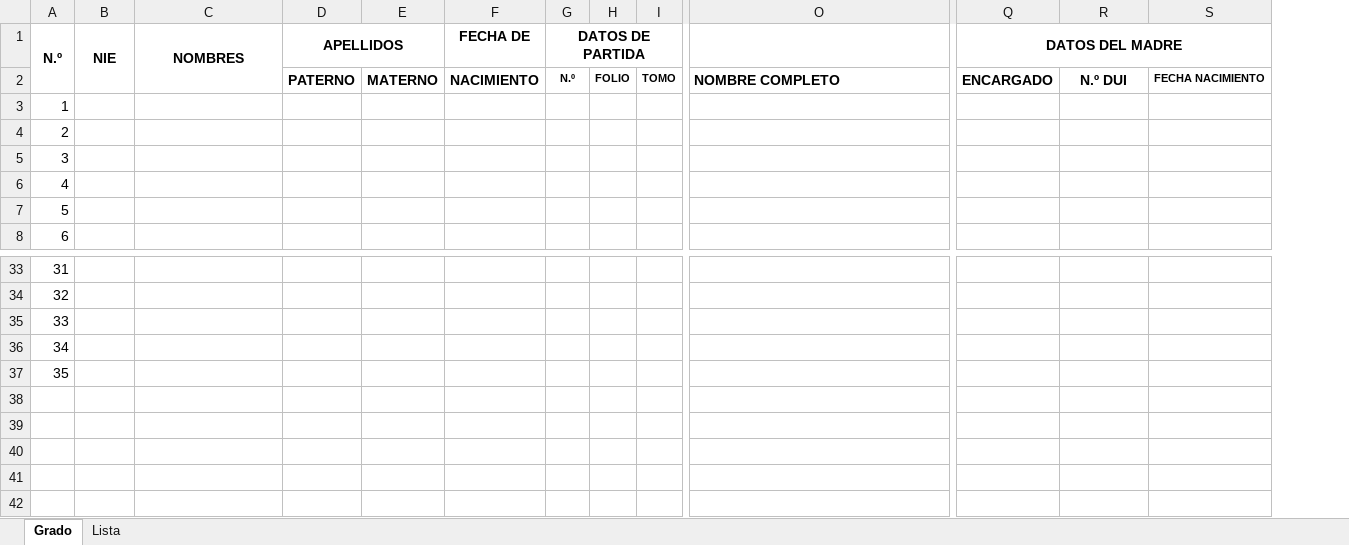
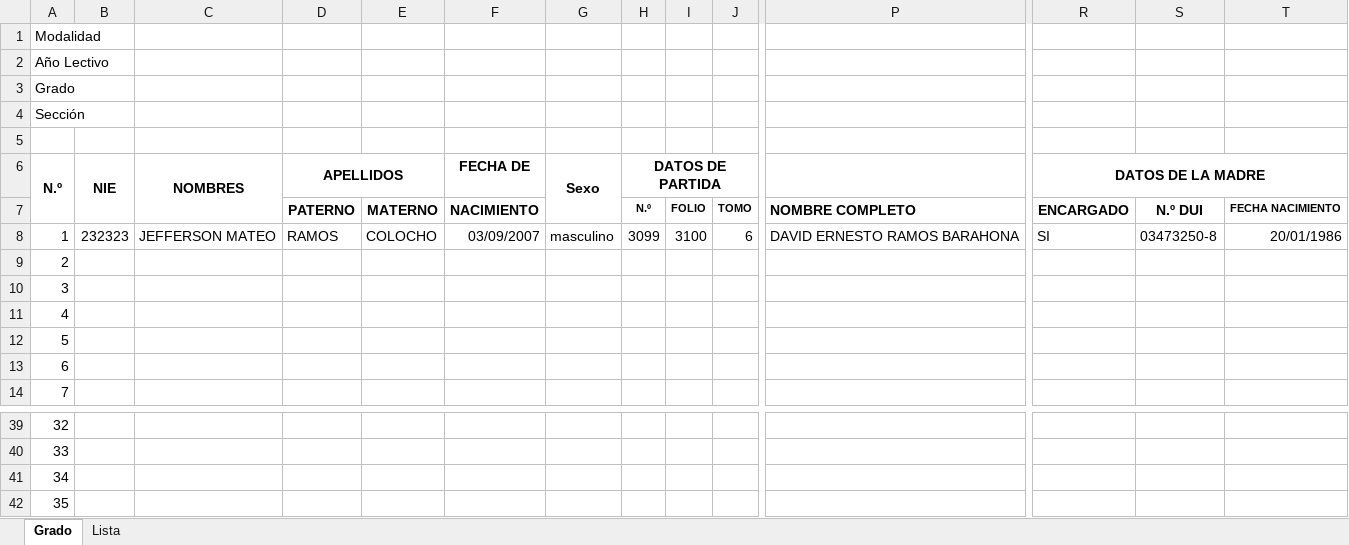
Before and after one commit to carloscerna/registro_academico, an Excel workbook: formatos_hoja_de_calculo/MATRICULA - IMPORTAR.xlsx, sheet Grado, drawn as a sheet; only a part is shown, gaps mark what is left out; values as stored, in another font and other column widths than the file's, no borders; addresses are those after the commit; rows hold the shown columns only; the diff names each change by its address in the sheet, - before the commit and + after, or states it on an @@ line.

Commit message:
update-home

```diff
--- a/formatos_hoja_de_calculo/MATRICULA - IMPORTAR.xlsx (sheet Grado)
+++ b/formatos_hoja_de_calculo/MATRICULA - IMPORTAR.xlsx (sheet Grado)
+column G (Sexo), empty
@@ row 37 moved to row 1: Modalidad @@
+row 2: Año Lectivo
+row 3: Grado
+row 4: Sección
+row 5: (empty)
-R6: DATOS DEL MADRE
+R6: DATOS DE LA MADRE
+row 8: 1 | 232323 | JEFFERSON MATEO | RAMOS | COLOCHO | 03/09/2007 | masculino | 3099 | 3100 | 6 | DAVID ERNESTO RAMOS BARAHONA | SI | 03473250-8 | 20/01/1986
@@ column A (N.º) renumbered between rows 9 and 42 @@
```
Also changed, not shown: sheet Lista.
